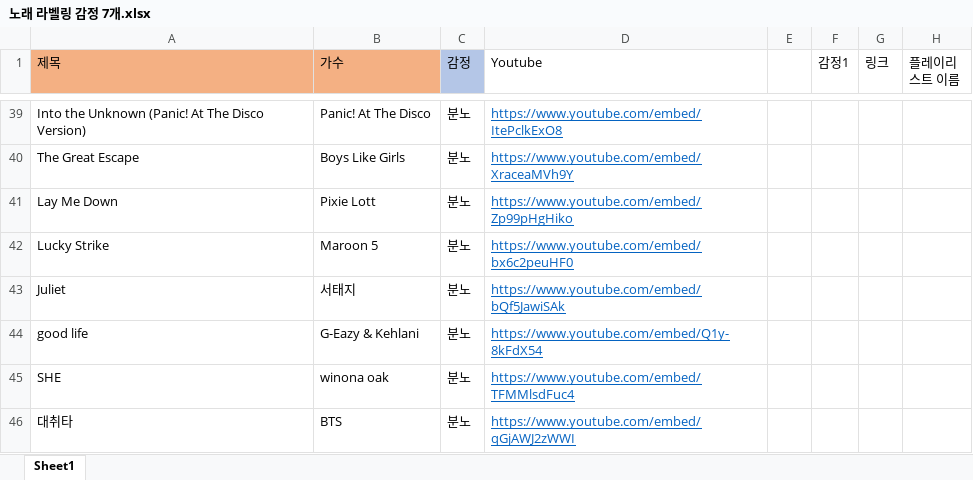
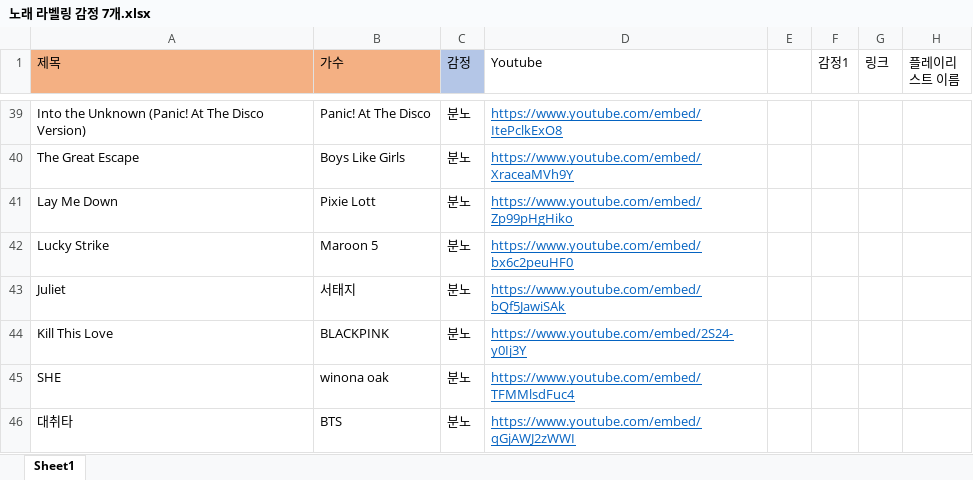
Before and after one commit to soloy8/AI_Diary, an Excel workbook: data/노래 라벨링 감정 7개.xlsx, sheet Sheet1, drawn as a sheet; only a part is shown, gaps mark what is left out; values as stored, in another font and other column widths than the file's, no borders; charts and pictures not drawn; removed rows and columns are numbered as before the commit, all else as after; the diff covers the shown part only; the diff names each change by its address in the sheet, - before the commit and + after, or states it on an @@ line.

```diff
--- a/data/노래 라벨링 감정 7개.xlsx (sheet Sheet1)
+++ b/data/노래 라벨링 감정 7개.xlsx (sheet Sheet1)
-row 44: good life | G-Eazy & Kehlani | 분노 | https://www.youtube.com/embed/Q1y-8kFdX54
+row 44: Kill This Love | BLACKPINK | 분노 | https://www.youtube.com/embed/2S24-y0Ij3Y
```
Also changed, not shown: 23 added rows, 11 removed rows and 29 edited cells elsewhere in this sheet, charts or pictures, 1 other file.
